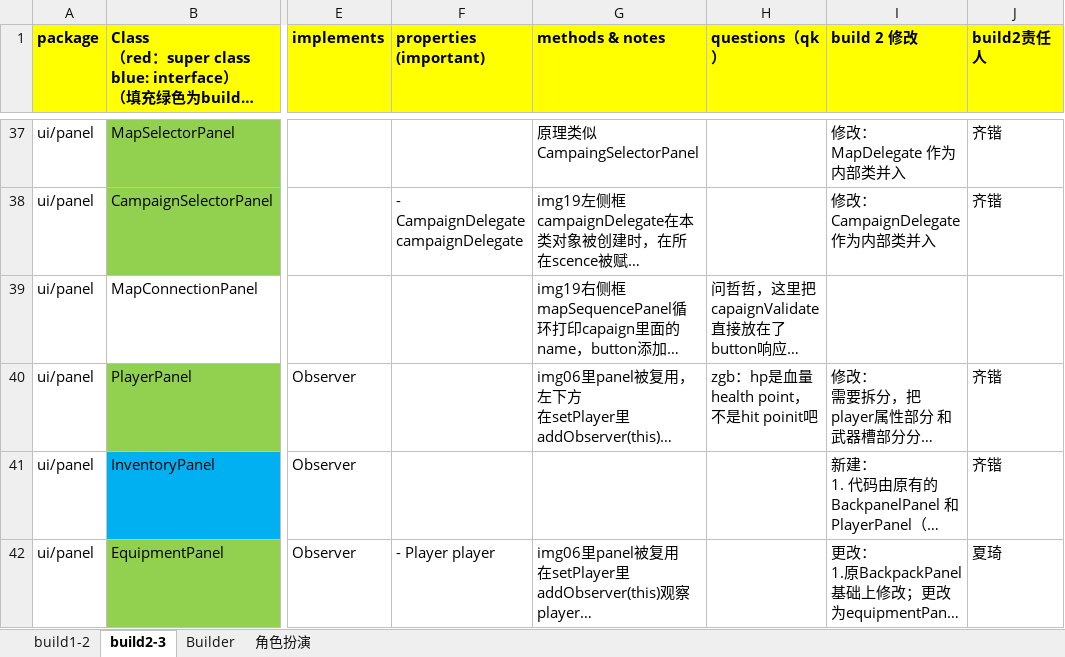
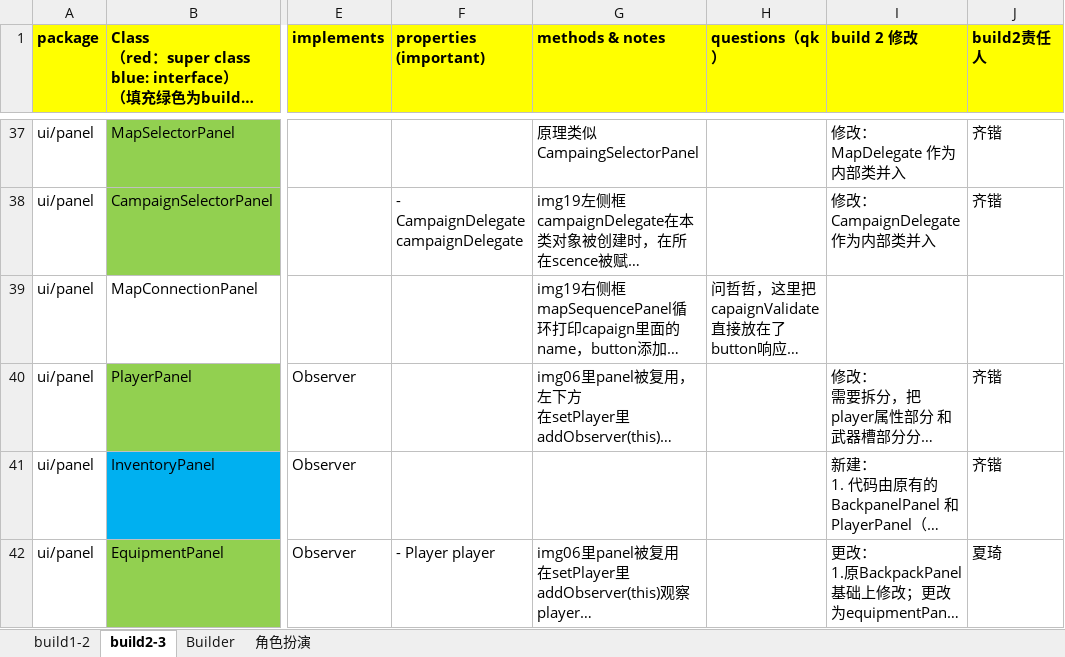
Before and after one commit to sakichat/RPGGame, an Excel workbook: dev/doc/class.xlsx, sheet build2-3, drawn as a sheet; only a part is shown, gaps mark what is left out; long unchanged cells end in …; values as stored, in another font and other column widths than the file's, no borders; the diff names each change by its address in the sheet, - before the commit and + after, or states it on an @@ line.

Commit message:
modify the excel

```diff
--- a/dev/doc/class.xlsx (sheet build2-3)
+++ b/dev/doc/class.xlsx (sheet build2-3)
-H40 (questions（qk）): zgb：hp是血量 health point，不是hit poinit吧
+H40 (questions（qk）): (empty)
```
